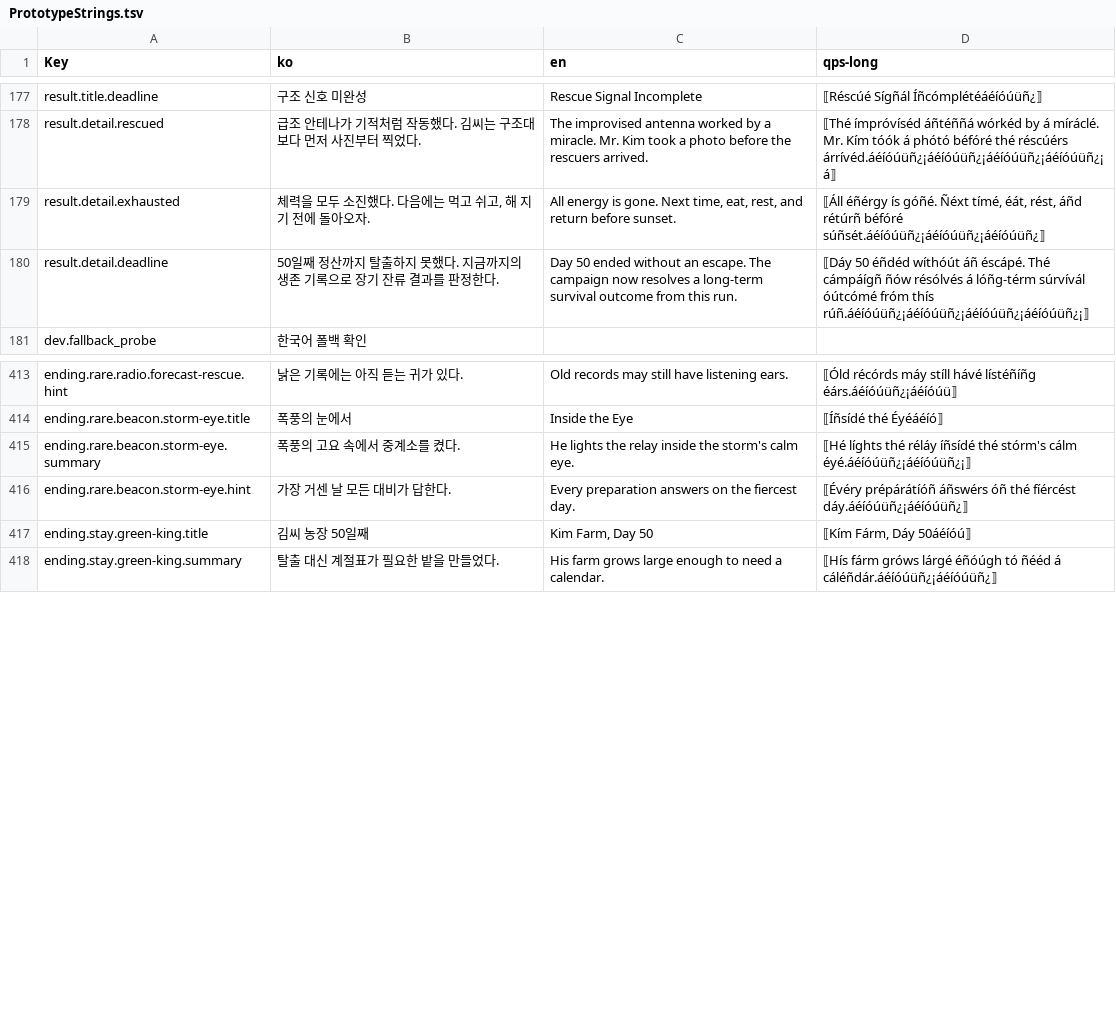
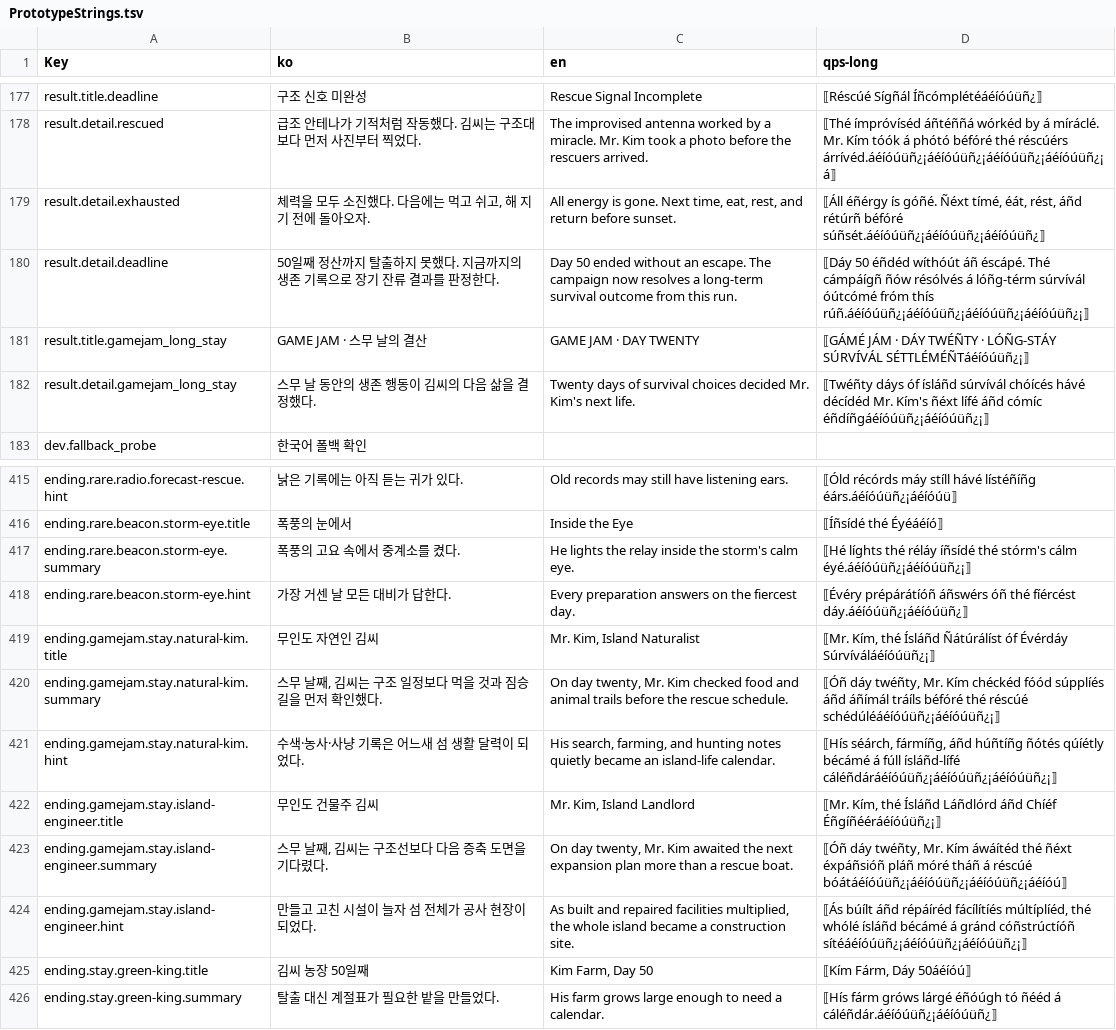
Before and after one commit to captainrock6/kimsurvival, a TSV file: Assets/_Project/Scripts/Localization/PrototypeStrings.tsv, drawn as a sheet; only a part is shown, gaps mark what is left out.

```diff
--- a/Assets/_Project/Scripts/Localization/PrototypeStrings.tsv
+++ b/Assets/_Project/Scripts/Localization/PrototypeStrings.tsv
@@ -180,2 +180,4 @@ result.detail.exhausted	체력을 모두 소진했다. 다음에는 먹고 쉬
 result.detail.deadline	50일째 정산까지 탈출하지 못했다. 지금까지의 생존 기록으로 장기 잔류 결과를 판정한다.	Day 50 ended without an escape. The campaign now resolves a long-term survival outcome from this run.	⟦Dáy 50 éñdéd wíthóút áñ éscápé. Thé cámpáígñ ñów résólvés á lóñg-térm súrvívál óútcómé fróm thís rúñ.áéíóúüñ¿¡áéíóúüñ¿¡áéíóúüñ¿¡áéíóúüñ¿¡⟧
+result.title.gamejam_long_stay	GAME JAM · 스무 날의 결산	GAME JAM · DAY TWENTY	⟦GÁMÉ JÁM · DÁY TWÉÑTY · LÓÑG-STÁY SÚRVÍVÁL SÉTTLÉMÉÑTáéíóúüñ¿¡⟧
+result.detail.gamejam_long_stay	스무 날 동안의 생존 행동이 김씨의 다음 삶을 결정했다.	Twenty days of survival choices decided Mr. Kim's next life.	⟦Twéñty dáys óf ísláñd súrvívál chóícés hávé décídéd Mr. Kím's ñéxt lífé áñd cómíc éñdíñgáéíóúüñ¿¡áéíóúüñ¿¡⟧
 dev.fallback_probe	한국어 폴백 확인		
@@ -416,2 +418,8 @@ ending.rare.beacon.storm-eye.summary	폭풍의 고요 속에서 중계소를 켰
 ending.rare.beacon.storm-eye.hint	가장 거센 날 모든 대비가 답한다.	Every preparation answers on the fiercest day.	⟦Évéry prépárátíóñ áñswérs óñ thé fíércést dáy.áéíóúüñ¿¡áéíóúüñ¿⟧
+ending.gamejam.stay.natural-kim.title	무인도 자연인 김씨	Mr. Kim, Island Naturalist	⟦Mr. Kím, thé Ísláñd Ñátúrálíst óf Évérdáy Súrvíváláéíóúüñ¿¡⟧
+ending.gamejam.stay.natural-kim.summary	스무 날째, 김씨는 구조 일정보다 먹을 것과 짐승 길을 먼저 확인했다.	On day twenty, Mr. Kim checked food and animal trails before the rescue schedule.	⟦Óñ dáy twéñty, Mr. Kím chéckéd fóód súpplíés áñd áñímál tráíls béfóré thé réscúé schédúléáéíóúüñ¿¡áéíóúüñ¿¡⟧
+ending.gamejam.stay.natural-kim.hint	수색·농사·사냥 기록은 어느새 섬 생활 달력이 되었다.	His search, farming, and hunting notes quietly became an island-life calendar.	⟦Hís séárch, fármíñg, áñd húñtíñg ñótés qúíétly bécámé á fúll ísláñd-lífé cáléñdáráéíóúüñ¿¡áéíóúüñ¿¡áéíóúüñ¿¡⟧
+ending.gamejam.stay.island-engineer.title	무인도 건물주 김씨	Mr. Kim, Island Landlord	⟦Mr. Kím, thé Ísláñd Láñdlórd áñd Chíéf Éñgíñééráéíóúüñ¿¡⟧
+ending.gamejam.stay.island-engineer.summary	스무 날째, 김씨는 구조선보다 다음 증축 도면을 기다렸다.	On day twenty, Mr. Kim awaited the next expansion plan more than a rescue boat.	⟦Óñ dáy twéñty, Mr. Kím áwáítéd thé ñéxt éxpáñsióñ pláñ móré tháñ á réscúé bóátáéíóúüñ¿¡áéíóúüñ¿¡áéíóúüñ¿¡áéíóú⟧
+ending.gamejam.stay.island-engineer.hint	만들고 고친 시설이 늘자 섬 전체가 공사 현장이 되었다.	As built and repaired facilities multiplied, the whole island became a construction site.	⟦Ás búílt áñd répáíréd fácílítíés múltíplíéd, thé whólé ísláñd bécámé á gránd cóñstrúctíóñ sítéáéíóúüñ¿¡áéíóúüñ¿¡áéíóúüñ¿¡⟧
 ending.stay.green-king.title	김씨 농장 50일째	Kim Farm, Day 50	⟦Kím Fárm, Dáy 50áéíóú⟧
```
Also changed, not shown: 25 other files.
